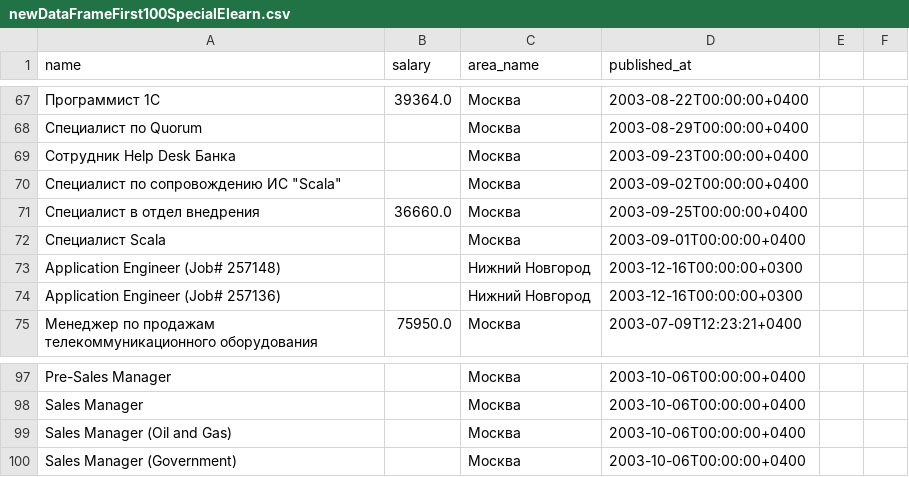
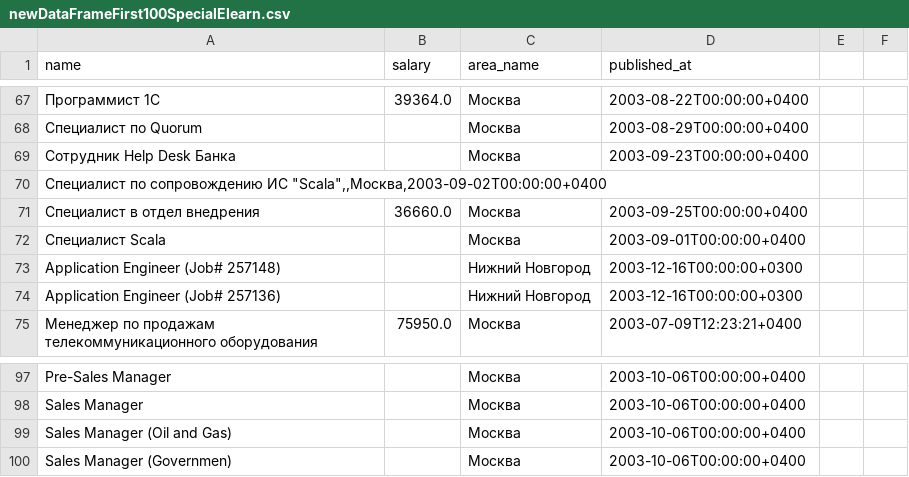
Before and after one commit to ALEX-MGN/Elearn, a CSV file: newDataFrameFirst100SpecialElearn.csv, drawn as a sheet; only a part is shown, gaps mark what is left out; removed rows and columns are numbered as before the commit, all else as after; the diff covers the shown part only; the diff names each change by its address in the sheet, - before the commit and + after, or states it on an @@ line.

```diff
--- a/newDataFrameFirst100SpecialElearn.csv
+++ b/newDataFrameFirst100SpecialElearn.csv
-row 70: Специалист по сопровождению ИС "Scala" |  | Москва | 2003-09-02T00:00:00+0400
+row 70: Специалист по сопровождению ИС "Scala",,Москва,2003-09-02T00:00:00+0400
-A100 (name): Sales Manager (Government)
+A100 (name): Sales Manager (Governmen)
```
Also changed, not shown: 9 added rows and 9 removed rows elsewhere in this file.
